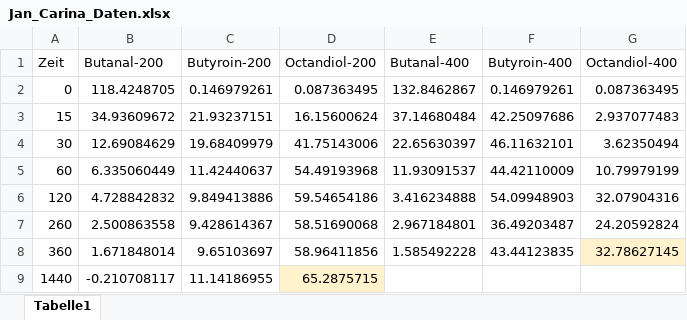
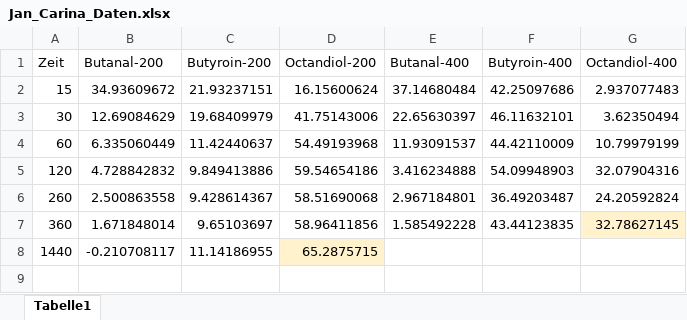
Before and after one commit to BioCatHub/wt_modeling, an Excel workbook: Drafts/lmfit_biocatalysis/Jan_Carina_Daten.xlsx, sheet Tabelle1, drawn as a sheet; values as stored, in another font and other column widths than the file's, no borders; the diff names each change by its address in the sheet, - before the commit and + after, or states it on an @@ line.

Commit message:
bug: The measured data is not correct! The 0 value has to be ignored!

```diff
--- a/Drafts/lmfit_biocatalysis/Jan_Carina_Daten.xlsx (sheet Tabelle1)
+++ b/Drafts/lmfit_biocatalysis/Jan_Carina_Daten.xlsx (sheet Tabelle1)
-row 2: 0 | 118.4248705 | 0.146979261 | 0.087363495 | 132.8462867 | 0.146979261 | 0.087363495
```
Also changed, not shown: 2 other files.
